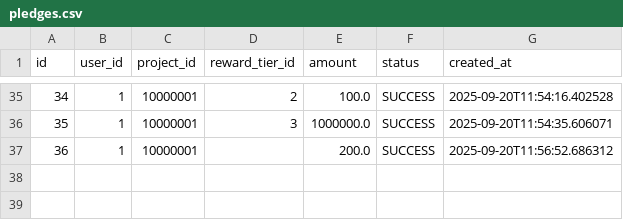
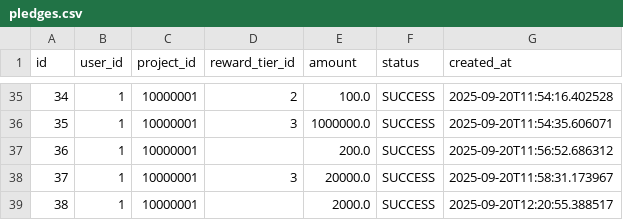
Before and after one commit to Yayawak/mvc, a CSV file: data/pledges.csv, drawn as a sheet; only a part is shown, gaps mark what is left out; the diff names each change by its address in the sheet, - before the commit and + after, or states it on an @@ line.

```diff
--- a/data/pledges.csv
+++ b/data/pledges.csv
+row 38: 37 | 1 | 10000001 | 3 | 20000.0 | SUCCESS | 2025-09-20T11:58:31.173967
+row 39: 38 | 1 | 10000001 |  | 2000.0 | SUCCESS | 2025-09-20T12:20:55.388517
```
Also changed, not shown: data/projects.csv, data/reward_tiers.csv, 7 other files.
